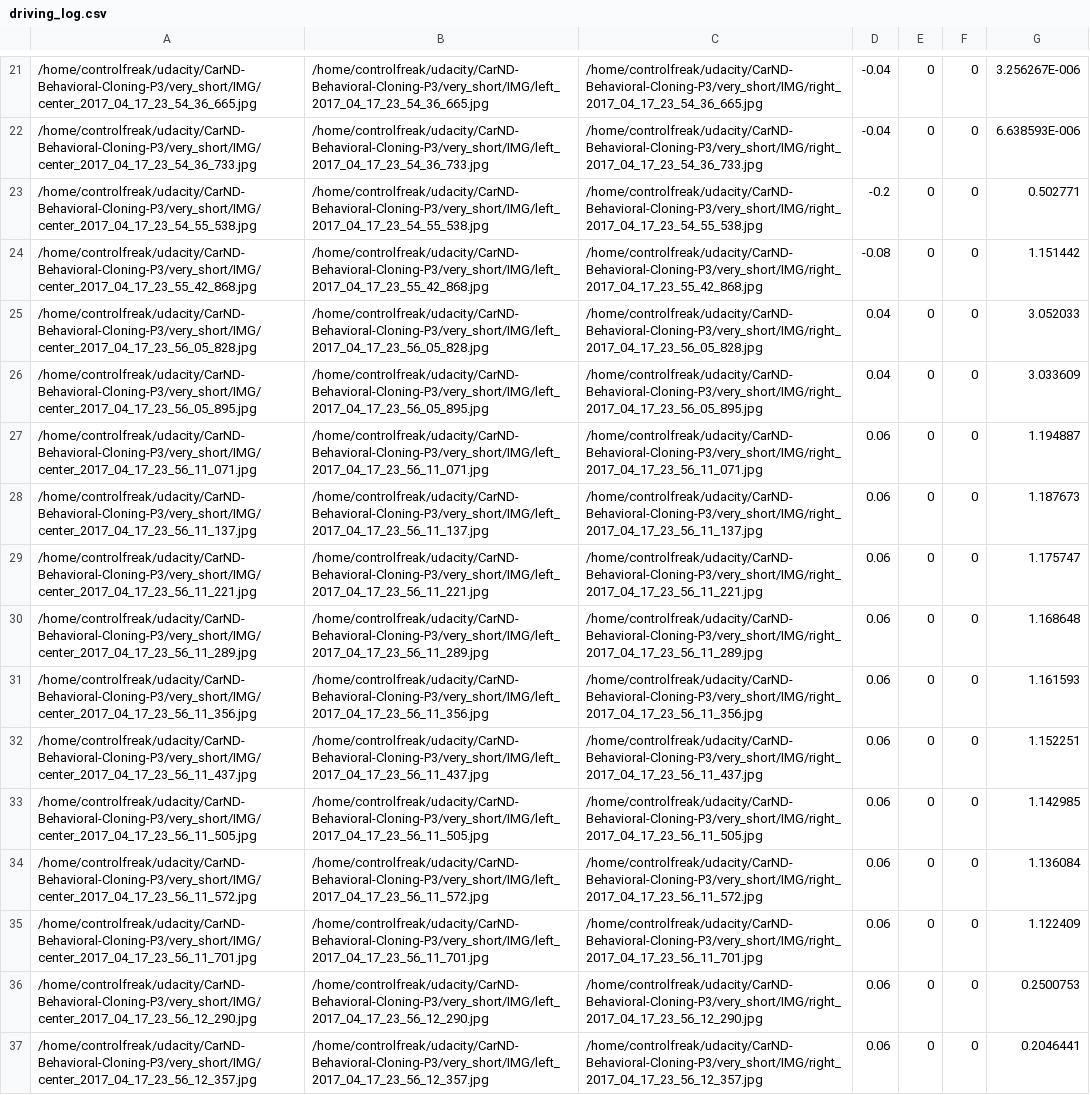
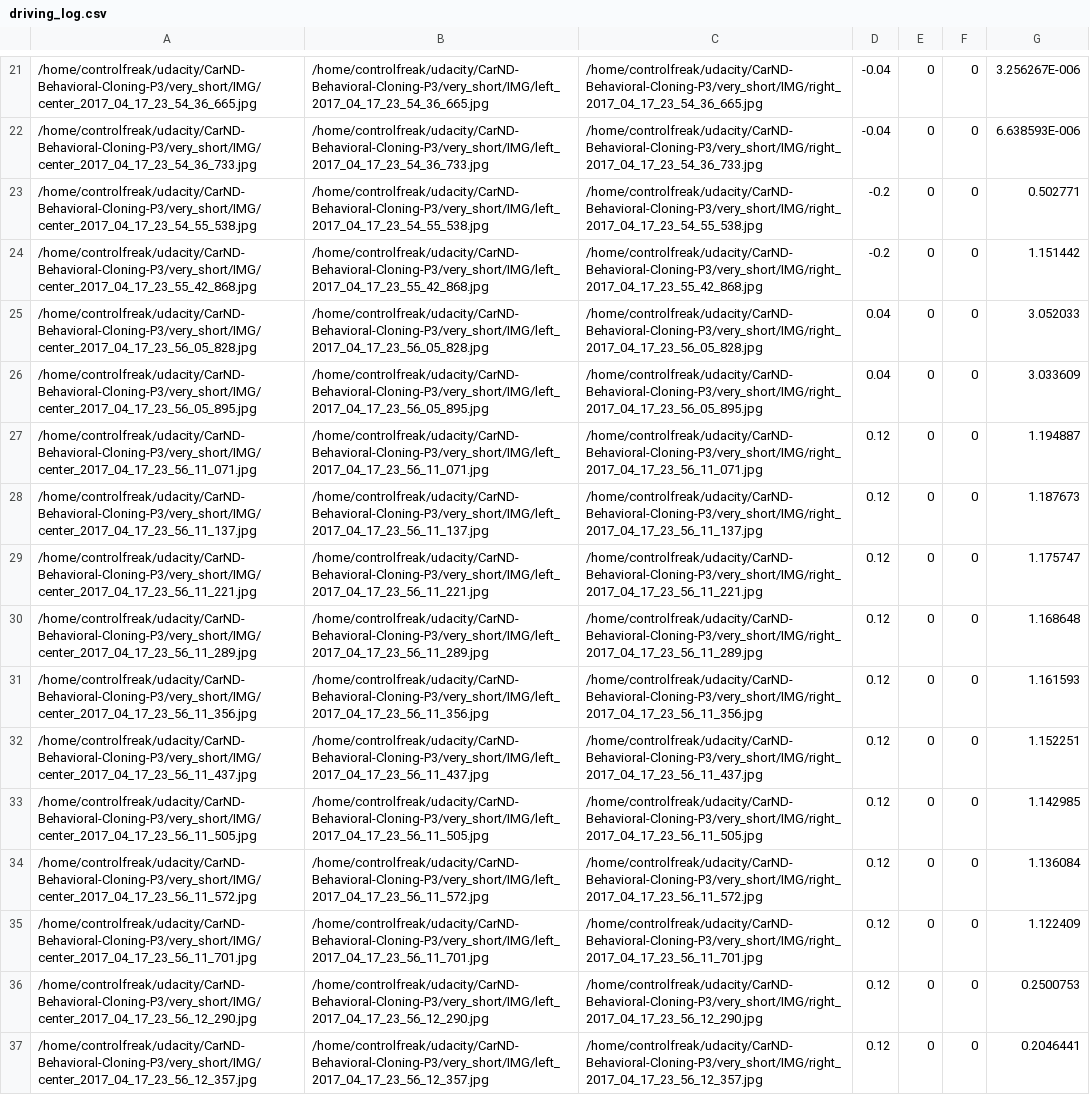
Before and after one commit to davinderc/CarND-Behavioral-Cloning-P3, a CSV file: very_short/driving_log.csv, drawn as a sheet; only a part is shown, gaps mark what is left out; the diff covers the shown part only; the diff names each change by its address in the sheet, - before the commit and + after, or states it on an @@ line.

```diff
--- a/very_short/driving_log.csv
+++ b/very_short/driving_log.csv
-D24: -0.08
+D24: -0.2
-D27:D37: 0.06
+D27:D37: 0.12
```
Also changed, not shown: 13 edited cells elsewhere in this file, 1 other file.
